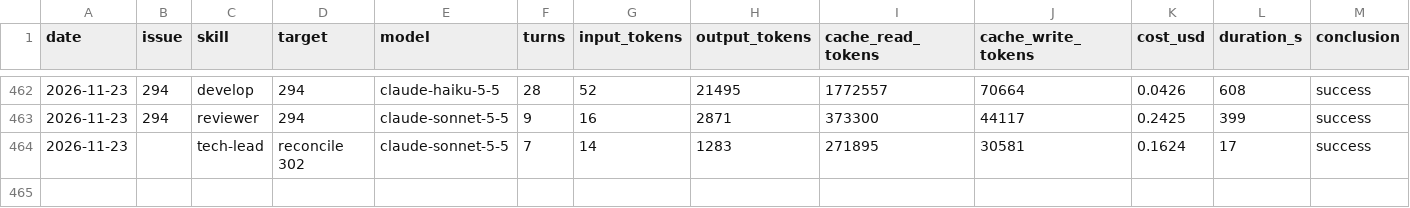
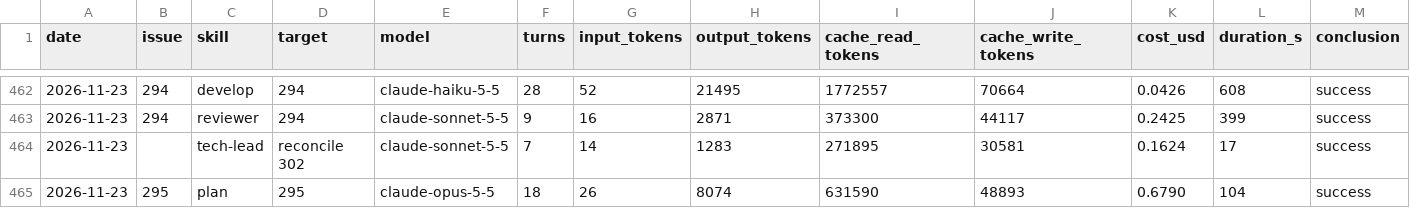
Before and after one commit to erikhayry/tusch, a CSV file: costs.csv, drawn as a sheet; only a part is shown, gaps mark what is left out; rows hold the shown columns only; the diff names each change by its address in the sheet, - before the commit and + after, or states it on an @@ line.

```diff
--- a/costs.csv
+++ b/costs.csv
+row 465: 2026-11-23 | 295 | plan | 295 | claude-opus-5-5 | 18 | 26 | 8074 | 631590 | 48893 | 0.6790 | 104 | success
```
